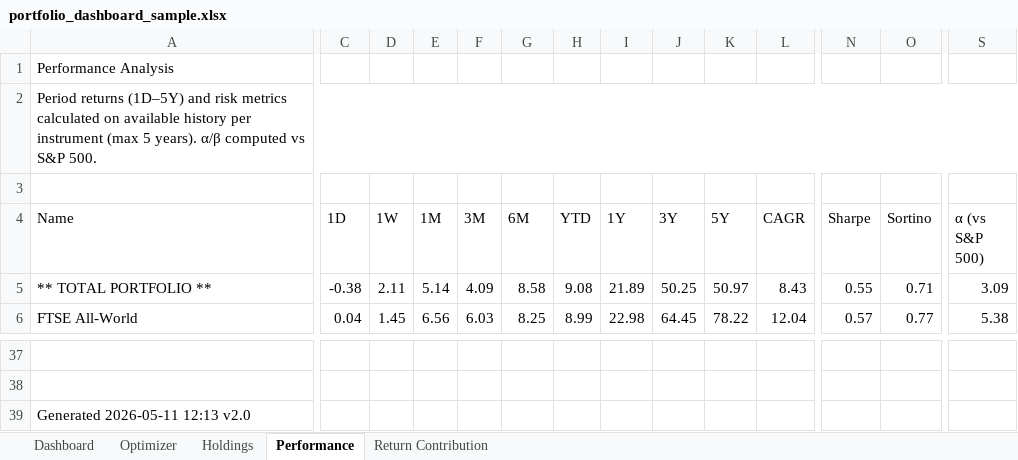
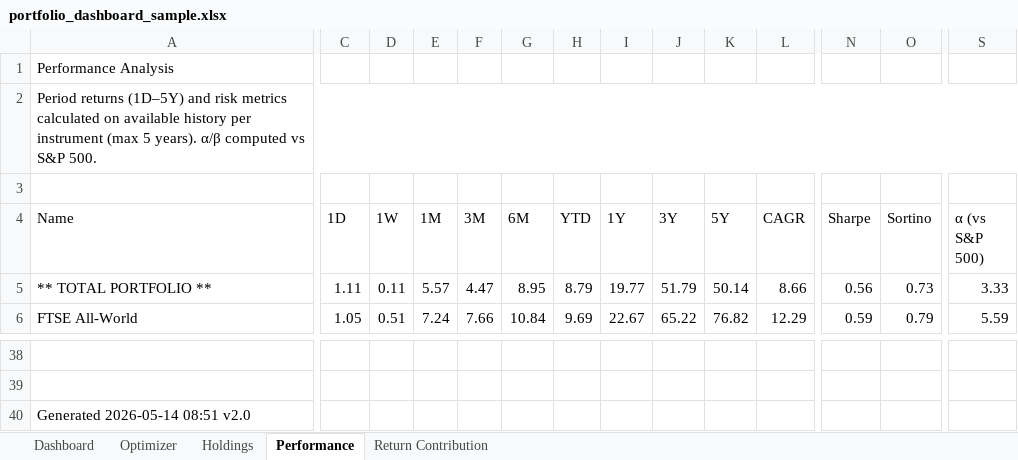
Before and after one commit to simonesassi-eng/tarzan, an Excel workbook: output/sample/portfolio_dashboard_sample.xlsx, sheet Performance, drawn as a sheet; only a part is shown, gaps mark what is left out; values as stored, in another font and other column widths than the file's, no cell formats; addresses are those after the commit; the diff covers the shown part only; the diff names each change by its address in the sheet, - before the commit and + after, or states it on an @@ line.

Commit message:
refactor: Remove Streamlit UI, add Crypto, drop Real Estate
Focus the project on Excel-only output and clean up the asset class
taxonomy.

UI removal:
- Delete tarzan/presentation/ (app, views, charts, formatters, assets)
- Delete .streamlit/config.toml
- Drop streamlit and plotly from requirements.txt and tarzan/requirements.txt
- Update .devcontainer/devcontainer.json to remove Streamlit references
- Refresh README.md, tarzan/README.md, input/sample/README.md and
  package docstrings to remove all UI-related guidance

Asset class changes:
- Add AssetClass.CRYPTO with sort order Equities -> FI -> Cash -> Gold
  -> Commodities -> Crypto -> Alternative
- Remove AssetClass.REAL_ESTATE
- Crypto color #9333EA (purple); Alternative recolored to #475569
- Default 0% target for Crypto in default_invested_allocation_targets_pctg
- Add target_invested_allocation_crypto_pctg to invested allocation keys
- Enricher: classify quoteType=CRYPTOCURRENCY as Crypto and add
  name_crypto / asset_type_crypto / instrument_crypto keyword buckets
- Crypto ETPs (e.g. BTCE.DE) are reported by Yahoo as quoteType=EQUITY,
  so check name_crypto first inside the EQUITY branch (same pattern
  used for gold and commodities ETPs)

Sample updates:
- sample_holdings.csv: add BTCE.DE (ETC Group Physical Bitcoin)
- sample_targets.csv: 66% equities / 25% FI / 5% gold / 3% crypto / 1% alt
- input/targets.csv: add target_invested_allocation_crypto_pctg=0
- Regenerate output/sample/portfolio_dashboard_sample.xlsx and
  sample_run.log

```diff
--- a/output/sample/portfolio_dashboard_sample.xlsx (sheet Performance)
+++ b/output/sample/portfolio_dashboard_sample.xlsx (sheet Performance)
-C5 (1D): -0.38
+C5 (1D): 1.11
-D5 (1W): 2.11
+D5 (1W): 0.11
-E5 (1M): 5.14
+E5 (1M): 5.57
-F5 (3M): 4.09
+F5 (3M): 4.47
-G5 (6M): 8.58
+G5 (6M): 8.95
-H5 (YTD): 9.08
+H5 (YTD): 8.79
-I5 (1Y): 21.89
+I5 (1Y): 19.77
-J5 (3Y): 50.25
+J5 (3Y): 51.79
-K5 (5Y): 50.97
+K5 (5Y): 50.14
-L5 (CAGR): 8.43
+L5 (CAGR): 8.66
-N5 (Sharpe): 0.55
+N5 (Sharpe): 0.56
-O5 (Sortino): 0.71
+O5 (Sortino): 0.73
-S5 (α (vs S&P 500)): 3.09
+S5 (α (vs S&P 500)): 3.33
-C6 (1D): 0.04
+C6 (1D): 1.05
-D6 (1W): 1.45
+D6 (1W): 0.51
-E6 (1M): 6.56
+E6 (1M): 7.24
-F6 (3M): 6.03
+F6 (3M): 7.66
-G6 (6M): 8.25
+G6 (6M): 10.84
-H6 (YTD): 8.99
+H6 (YTD): 9.69
-I6 (1Y): 22.98
+I6 (1Y): 22.67
-J6 (3Y): 64.45
+J6 (3Y): 65.22
-K6 (5Y): 78.22
+K6 (5Y): 76.82
-L6 (CAGR): 12.04
+L6 (CAGR): 12.29
-N6 (Sharpe): 0.57
+N6 (Sharpe): 0.59
-O6 (Sortino): 0.77
+O6 (Sortino): 0.79
-S6 (α (vs S&P 500)): 5.38
+S6 (α (vs S&P 500)): 5.59
-A40 (Name): Generated 2026-05-11 12:13 v2.0
+A40 (Name): Generated 2026-05-14 08:51 v2.0
```
Also changed, not shown: 3 added rows, 2 removed rows and 215 edited cells elsewhere in this sheet, sheet Holdings, sheet Optimizer, sheet Return Contribution, sheet Dashboard, cell formats, 33 other files.
